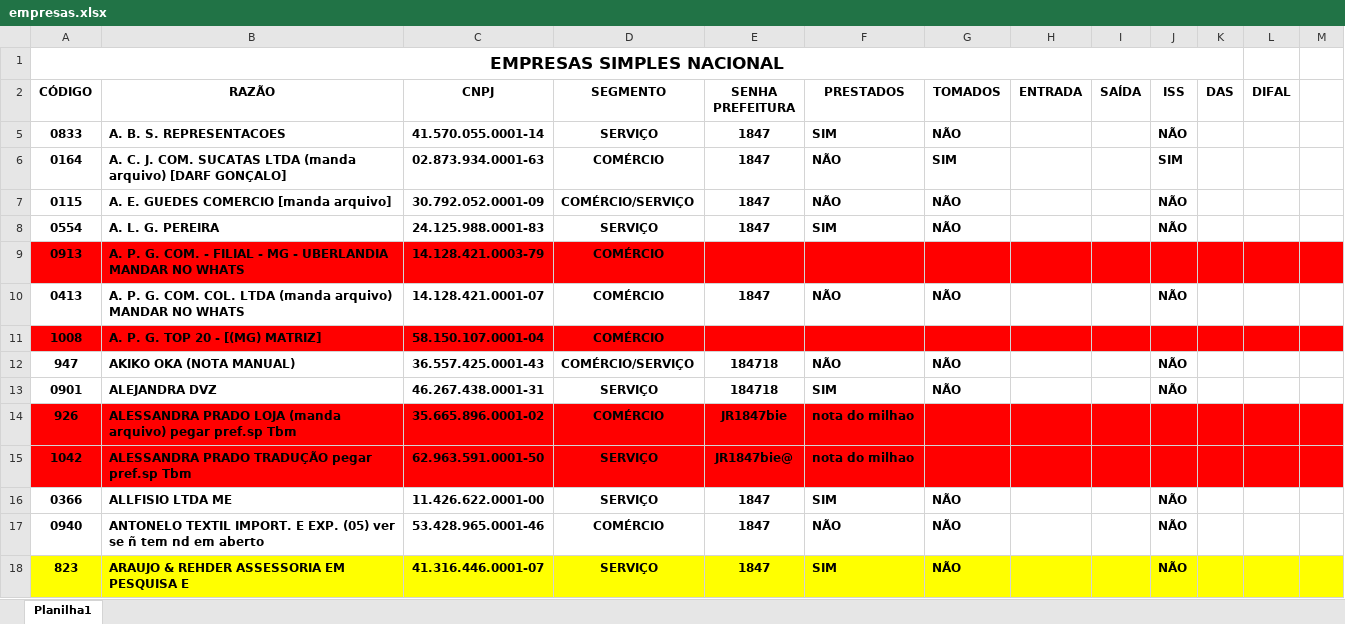
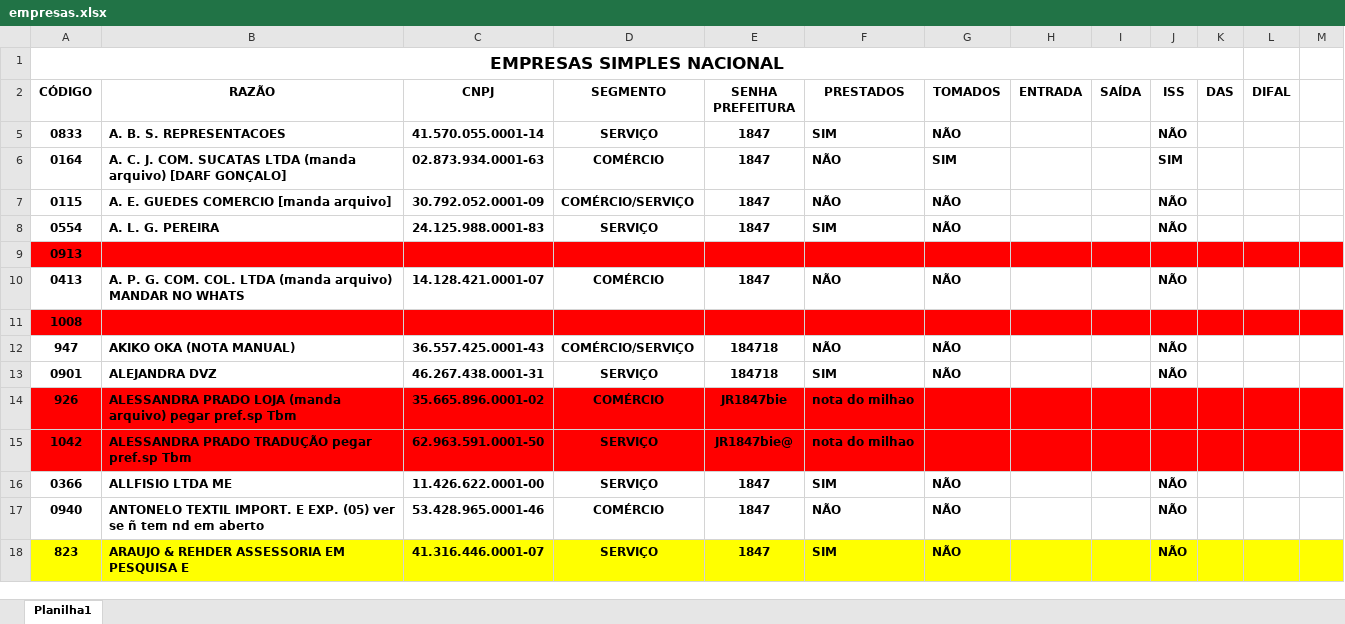
Before and after one commit to marcioclaudio268-code/automacao-nfse, an Excel workbook: empresas.xlsx, sheet Planilha1, drawn as a sheet; only a part is shown; values as stored, in another font and other column widths than the file's, no borders; the diff names each change by its address in the sheet, - before the commit and + after, or states it on an @@ line.

```diff
--- a/empresas.xlsx (sheet Planilha1)
+++ b/empresas.xlsx (sheet Planilha1)
-B9 (RAZÃO): A. P. G. COM. - FILIAL - MG - UBERLANDIA MANDAR NO WHATS
+B9 (RAZÃO): (empty)
-C9 (CNPJ): 14.128.421.0003-79
+C9 (CNPJ): (empty)
-D9 (SEGMENTO): COMÉRCIO
+D9 (SEGMENTO): (empty)
-B11 (RAZÃO): A. P. G. TOP 20 - [(MG) MATRIZ]
+B11 (RAZÃO): (empty)
-C11 (CNPJ): 58.150.107.0001-04
+C11 (CNPJ): (empty)
-D11 (SEGMENTO): COMÉRCIO
+D11 (SEGMENTO): (empty)
```
Also changed, not shown: 33 other files.
